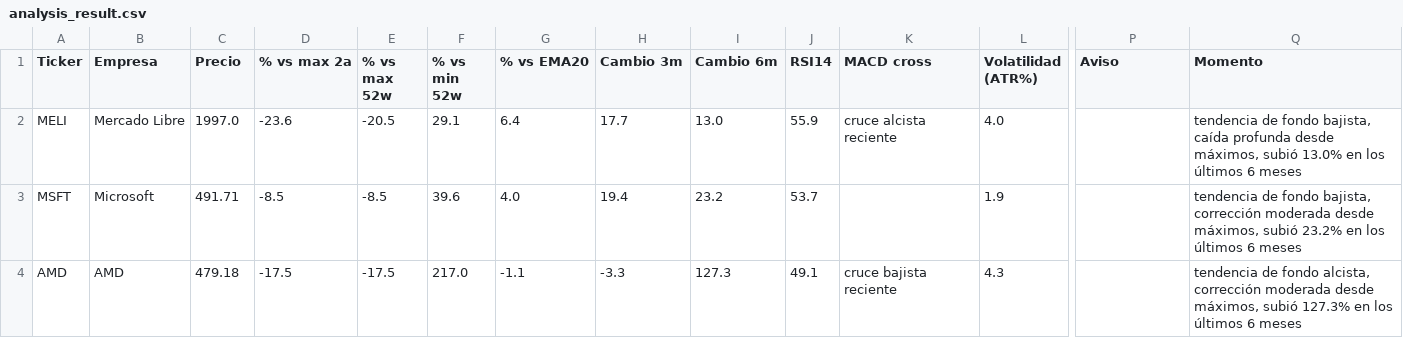
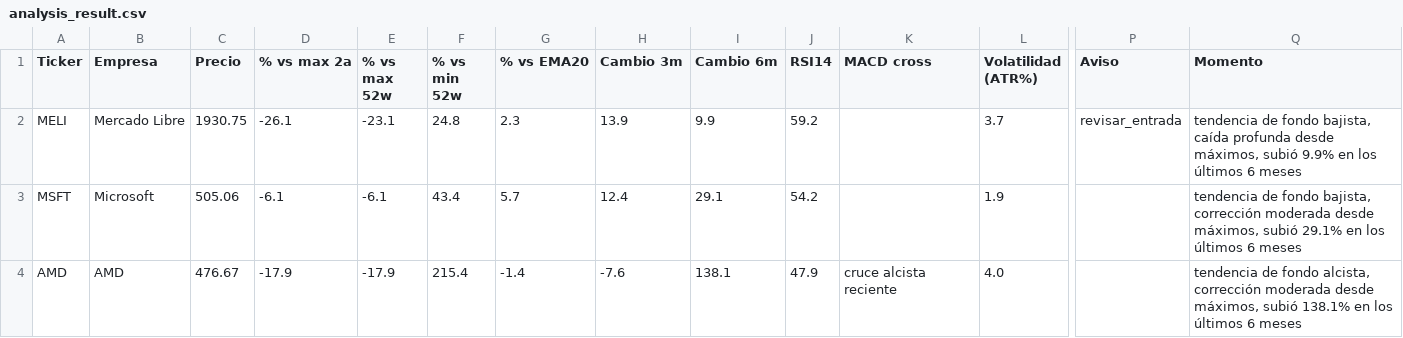
Before and after one commit to marianobuglio/invest-agent, a CSV file: analysis_result.csv, drawn as a sheet; only a part is shown, gaps mark what is left out; the diff covers the shown part only; the diff names each change by its address in the sheet, - before the commit and + after, or states it on an @@ line.

```diff
--- a/analysis_result.csv
+++ b/analysis_result.csv
-C2 (Precio): 1997.0
+C2 (Precio): 1930.75
-D2 (% vs max 2a): -23.6
+D2 (% vs max 2a): -26.1
-E2 (% vs max 52w): -20.5
+E2 (% vs max 52w): -23.1
-F2 (% vs min 52w): 29.1
+F2 (% vs min 52w): 24.8
-G2 (% vs EMA20): 6.4
+G2 (% vs EMA20): 2.3
-H2 (Cambio 3m): 17.7
+H2 (Cambio 3m): 13.9
-I2 (Cambio 6m): 13.0
+I2 (Cambio 6m): 9.9
-J2 (RSI14): 55.9
+J2 (RSI14): 59.2
-K2 (MACD cross): cruce alcista reciente
+K2 (MACD cross): (empty)
-L2 (Volatilidad (ATR%)): 4.0
+L2 (Volatilidad (ATR%)): 3.7
-P2 (Aviso): (empty)
+P2 (Aviso): revisar_entrada
-Q2 (Momento): …máximos, subió 13.0% en los…
+Q2 (Momento): …máximos, subió 9.9% en los…
-C3 (Precio): 491.71
+C3 (Precio): 505.06
-D3 (% vs max 2a): -8.5
+D3 (% vs max 2a): -6.1
-E3 (% vs max 52w): -8.5
+E3 (% vs max 52w): -6.1
-F3 (% vs min 52w): 39.6
+F3 (% vs min 52w): 43.4
-G3 (% vs EMA20): 4.0
+G3 (% vs EMA20): 5.7
-H3 (Cambio 3m): 19.4
+H3 (Cambio 3m): 12.4
-I3 (Cambio 6m): 23.2
+I3 (Cambio 6m): 29.1
-J3 (RSI14): 53.7
+J3 (RSI14): 54.2
-Q3 (Momento): …máximos, subió 23.2% en los…
+Q3 (Momento): …máximos, subió 29.1% en los…
-C4 (Precio): 479.18
+C4 (Precio): 476.67
-D4 (% vs max 2a): -17.5
+D4 (% vs max 2a): -17.9
-E4 (% vs max 52w): -17.5
+E4 (% vs max 52w): -17.9
-F4 (% vs min 52w): 217.0
+F4 (% vs min 52w): 215.4
-G4 (% vs EMA20): -1.1
+G4 (% vs EMA20): -1.4
-H4 (Cambio 3m): -3.3
+H4 (Cambio 3m): -7.6
-I4 (Cambio 6m): 127.3
+I4 (Cambio 6m): 138.1
-J4 (RSI14): 49.1
+J4 (RSI14): 47.9
-K4 (MACD cross): cruce bajista reciente
+K4 (MACD cross): cruce alcista reciente
-L4 (Volatilidad (ATR%)): 4.3
+L4 (Volatilidad (ATR%)): 4.0
-Q4 (Momento): …máximos, subió 127.3% en los…
+Q4 (Momento): …máximos, subió 138.1% en los…
```
Also changed, not shown: 95 edited cells elsewhere in this file, state_previous_run.csv, 3 other files.
